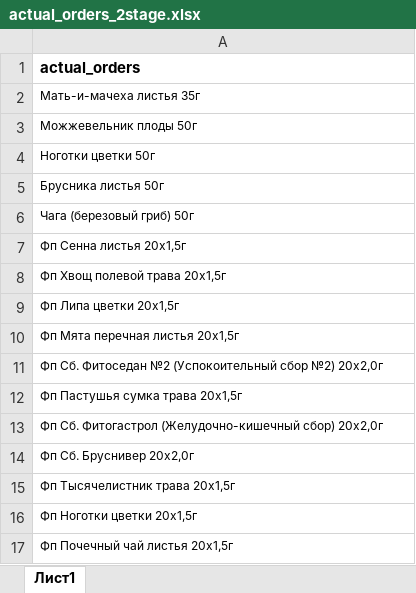
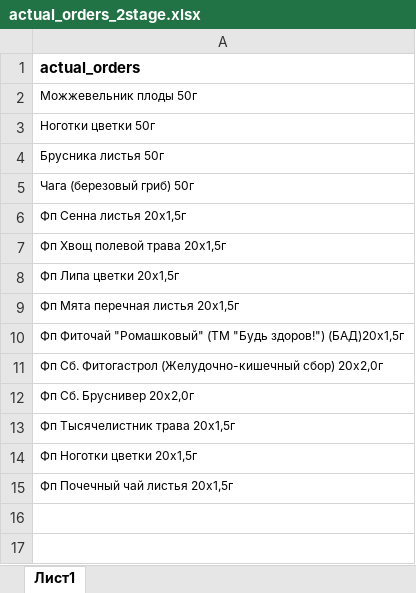
Before and after one commit to andreykoz82/StockAnalysis, an Excel workbook: data/actual_orders_2stage.xlsx, sheet Лист1, drawn as a sheet; values as stored, in another font and other column widths than the file's, no borders; removed rows and columns are numbered as before the commit, all else as after; the diff names each change by its address in the sheet, - before the commit and + after, or states it on an @@ line.

```diff
--- a/data/actual_orders_2stage.xlsx (sheet Лист1)
+++ b/data/actual_orders_2stage.xlsx (sheet Лист1)
-row 2: Мать-и-мачеха листья 35г
-A10: Фп Сб. Фитоседан №2 (Успокоительный сбор №2) 20x2,0г
+A10: Фп Фиточай "Ромашковый" (ТМ "Будь здоров!") (БАД)20х1,5г
-row 12: Фп Пастушья сумка трава 20х1,5г
```
Also changed, not shown: data/finished_goods_stocks.xlsx, data/materials_stocks.xlsx, 1 other file.
